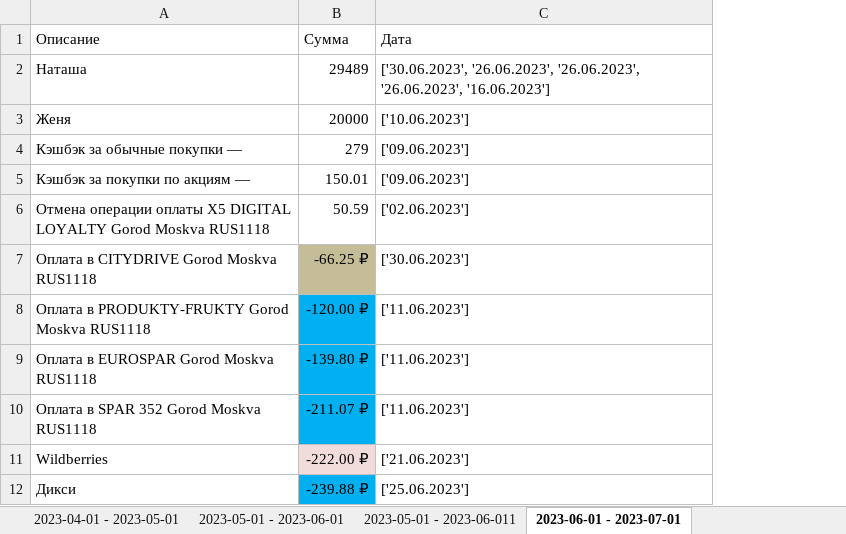
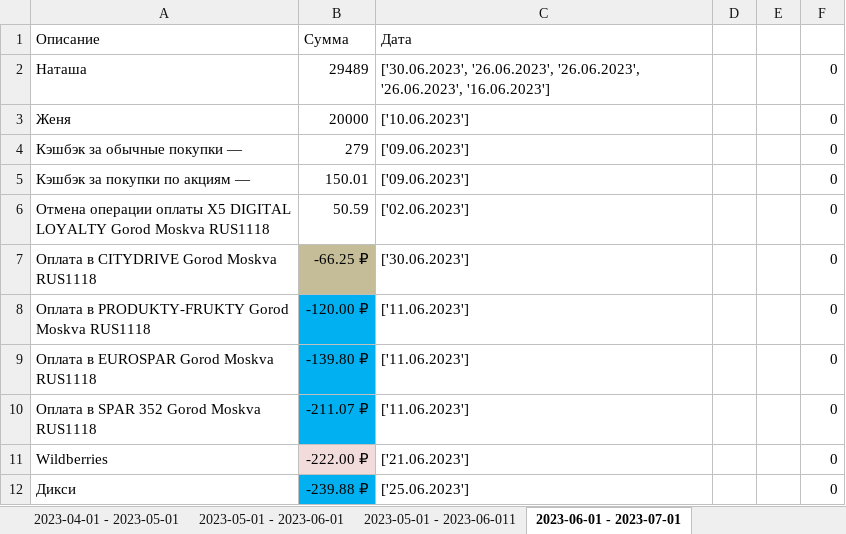
Before and after one commit to AleksisSanhes/tink_account, an Excel workbook: excel.xlsx, sheet 2023-06-01 - 2023-07-01, drawn as a sheet; only a part is shown; values as stored, in another font and other column widths than the file's, no borders; the diff names each change by its address in the sheet, - before the commit and + after, or states it on an @@ line.

```diff
--- a/excel.xlsx (sheet 2023-06-01 - 2023-07-01)
+++ b/excel.xlsx (sheet 2023-06-01 - 2023-07-01)
+column D, empty
+column E, empty
+column F, rows 2-12: all 0
```
Also changed, not shown: other sheet tabs, 1 other file.
